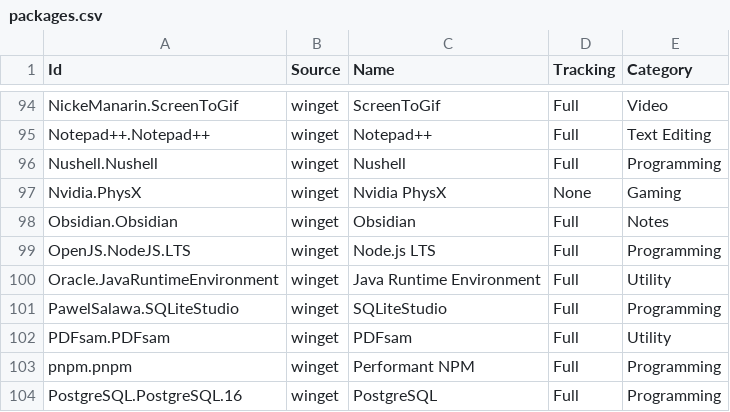
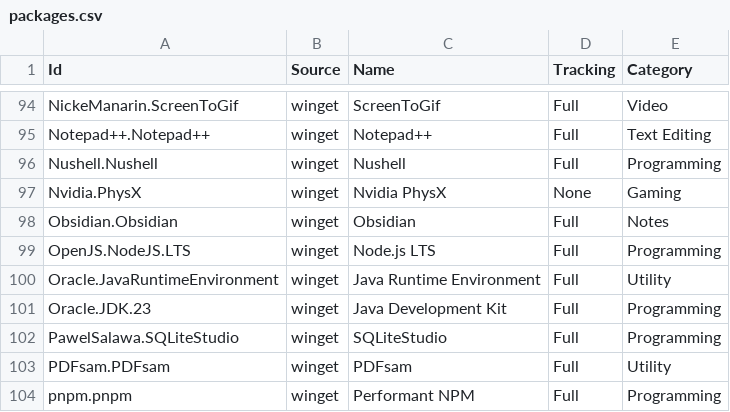
Before and after one commit to lancra/dotfiles, a CSV file: .local/share/winget/packages.csv, drawn as a sheet; only a part is shown, gaps mark what is left out; the shorter side is filled out with more unchanged rows.

Commit message:
winget: install jdk

```diff
--- a/.local/share/winget/packages.csv
+++ b/.local/share/winget/packages.csv
@@ -100,2 +100,3 @@ OpenJS.NodeJS.LTS,winget,Node.js LTS,Full,Programming
 Oracle.JavaRuntimeEnvironment,winget,Java Runtime Environment,Full,Utility
+Oracle.JDK.23,winget,Java Development Kit,Full,Programming
 PawelSalawa.SQLiteStudio,winget,SQLiteStudio,Full,Programming
```
Also changed, not shown: 1 other file.
